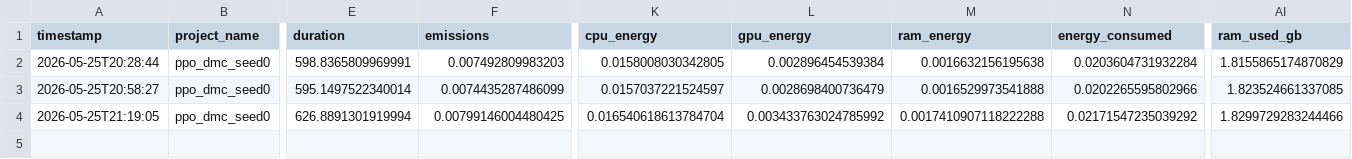
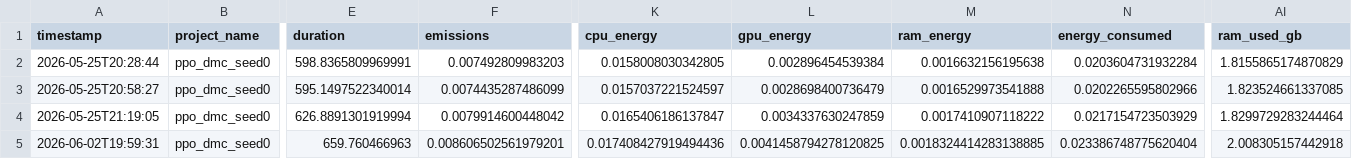
Before and after one commit to HenryW0220/rl-energy-benchmark-results, a CSV file: rl-energy-benchmark/results/ppo/dmc_cartpole/seed_0/emissions.csv, drawn as a sheet; only a part is shown, gaps mark what is left out; rows hold the shown columns only; the diff names each change by its address in the sheet, - before the commit and + after, or states it on an @@ line.

```diff
--- a/rl-energy-benchmark/results/ppo/dmc_cartpole/seed_0/emissions.csv
+++ b/rl-energy-benchmark/results/ppo/dmc_cartpole/seed_0/emissions.csv
-F4 (emissions): 0.00799146004480425
+F4 (emissions): 0.0079914600448042
-K4 (cpu_energy): 0.016540618613784704
+K4 (cpu_energy): 0.0165406186137847
-L4 (gpu_energy): 0.003433763024785992
+L4 (gpu_energy): 0.0034337630247859
-M4 (ram_energy): 0.0017410907118222288
+M4 (ram_energy): 0.0017410907118222
-N4 (energy_consumed): 0.02171547235039292
+N4 (energy_consumed): 0.0217154723503929
-AI4 (ram_used_gb): 1.8299729283244466
+AI4 (ram_used_gb): 1.8299729283244464
+row 5: 2026-06-02T19:59:31 | ppo_dmc_seed0 | 659.760466963 | 0.008606502561979201 | 0.017408427919494436 | 0.0041458794278120825 | 0.0018324414283138885 | 0.023386748775620404 | 2.008305157442918
```
Also changed, not shown: rl-energy-benchmark/results/ppo/dmc_cartpole/seed_1/emissions.csv, rl-energy-benchmark/results/ppo/dmc_cartpole/seed_2/emissions.csv, 9 other files.
